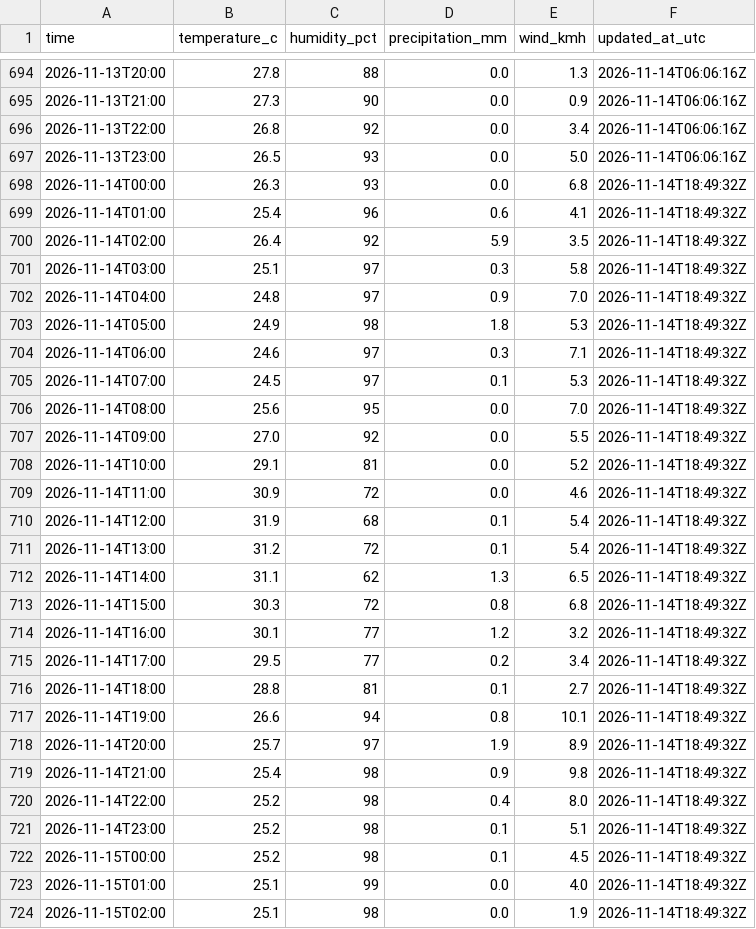
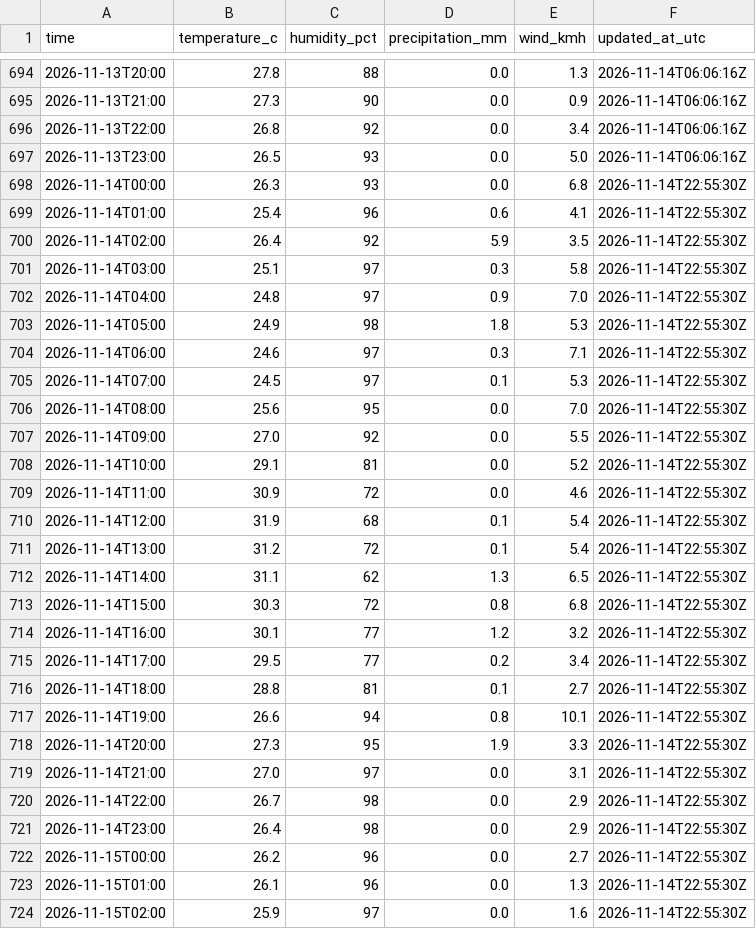
Before and after one commit to farah-aleya/seri-iskandar-weather, a CSV file: data/observations.csv, drawn as a sheet; only a part is shown, gaps mark what is left out; the diff covers the shown part only.

```diff
--- a/data/observations.csv
+++ b/data/observations.csv
@@ -697,28 +697,28 @@ time,temperature_c,humidity_pct,precipitation_mm,wind_kmh,updated_at_utc
 2026-11-13T23:00,26.5,93,0.0,5.0,2026-11-14T06:06:16Z
-2026-11-14T00:00,26.3,93,0.0,6.8,2026-11-14T18:49:32Z
-2026-11-14T01:00,25.4,96,0.6,4.1,2026-11-14T18:49:32Z
-2026-11-14T02:00,26.4,92,5.9,3.5,2026-11-14T18:49:32Z
-2026-11-14T03:00,25.1,97,0.3,5.8,2026-11-14T18:49:32Z
-2026-11-14T04:00,24.8,97,0.9,7.0,2026-11-14T18:49:32Z
-2026-11-14T05:00,24.9,98,1.8,5.3,2026-11-14T18:49:32Z
-2026-11-14T06:00,24.6,97,0.3,7.1,2026-11-14T18:49:32Z
-2026-11-14T07:00,24.5,97,0.1,5.3,2026-11-14T18:49:32Z
-2026-11-14T08:00,25.6,95,0.0,7.0,2026-11-14T18:49:32Z
-2026-11-14T09:00,27.0,92,0.0,5.5,2026-11-14T18:49:32Z
-2026-11-14T10:00,29.1,81,0.0,5.2,2026-11-14T18:49:32Z
-2026-11-14T11:00,30.9,72,0.0,4.6,2026-11-14T18:49:32Z
-2026-11-14T12:00,31.9,68,0.1,5.4,2026-11-14T18:49:32Z
-2026-11-14T13:00,31.2,72,0.1,5.4,2026-11-14T18:49:32Z
-2026-11-14T14:00,31.1,62,1.3,6.5,2026-11-14T18:49:32Z
-2026-11-14T15:00,30.3,72,0.8,6.8,2026-11-14T18:49:32Z
-2026-11-14T16:00,30.1,77,1.2,3.2,2026-11-14T18:49:32Z
-2026-11-14T17:00,29.5,77,0.2,3.4,2026-11-14T18:49:32Z
-2026-11-14T18:00,28.8,81,0.1,2.7,2026-11-14T18:49:32Z
-2026-11-14T19:00,26.6,94,0.8,10.1,2026-11-14T18:49:32Z
-2026-11-14T20:00,25.7,97,1.9,8.9,2026-11-14T18:49:32Z
-2026-11-14T21:00,25.4,98,0.9,9.8,2026-11-14T18:49:32Z
-2026-11-14T22:00,25.2,98,0.4,8.0,2026-11-14T18:49:32Z
-2026-11-14T23:00,25.2,98,0.1,5.1,2026-11-14T18:49:32Z
-2026-11-15T00:00,25.2,98,0.1,4.5,2026-11-14T18:49:32Z
-2026-11-15T01:00,25.1,99,0.0,4.0,2026-11-14T18:49:32Z
-2026-11-15T02:00,25.1,98,0.0,1.9,2026-11-14T18:49:32Z
+2026-11-14T00:00,26.3,93,0.0,6.8,2026-11-14T22:55:30Z
+2026-11-14T01:00,25.4,96,0.6,4.1,2026-11-14T22:55:30Z
+2026-11-14T02:00,26.4,92,5.9,3.5,2026-11-14T22:55:30Z
+2026-11-14T03:00,25.1,97,0.3,5.8,2026-11-14T22:55:30Z
+2026-11-14T04:00,24.8,97,0.9,7.0,2026-11-14T22:55:30Z
+2026-11-14T05:00,24.9,98,1.8,5.3,2026-11-14T22:55:30Z
+2026-11-14T06:00,24.6,97,0.3,7.1,2026-11-14T22:55:30Z
+2026-11-14T07:00,24.5,97,0.1,5.3,2026-11-14T22:55:30Z
+2026-11-14T08:00,25.6,95,0.0,7.0,2026-11-14T22:55:30Z
+2026-11-14T09:00,27.0,92,0.0,5.5,2026-11-14T22:55:30Z
+2026-11-14T10:00,29.1,81,0.0,5.2,2026-11-14T22:55:30Z
+2026-11-14T11:00,30.9,72,0.0,4.6,2026-11-14T22:55:30Z
+2026-11-14T12:00,31.9,68,0.1,5.4,2026-11-14T22:55:30Z
+2026-11-14T13:00,31.2,72,0.1,5.4,2026-11-14T22:55:30Z
+2026-11-14T14:00,31.1,62,1.3,6.5,2026-11-14T22:55:30Z
+2026-11-14T15:00,30.3,72,0.8,6.8,2026-11-14T22:55:30Z
+2026-11-14T16:00,30.1,77,1.2,3.2,2026-11-14T22:55:30Z
+2026-11-14T17:00,29.5,77,0.2,3.4,2026-11-14T22:55:30Z
+2026-11-14T18:00,28.8,81,0.1,2.7,2026-11-14T22:55:30Z
+2026-11-14T19:00,26.6,94,0.8,10.1,2026-11-14T22:55:30Z
+2026-11-14T20:00,27.3,95,1.9,3.3,2026-11-14T22:55:30Z
+2026-11-14T21:00,27.0,97,0.0,3.1,2026-11-14T22:55:30Z
+2026-11-14T22:00,26.7,98,0.0,2.9,2026-11-14T22:55:30Z
+2026-11-14T23:00,26.4,98,0.0,2.9,2026-11-14T22:55:30Z
+2026-11-15T00:00,26.2,96,0.0,2.7,2026-11-14T22:55:30Z
+2026-11-15T01:00,26.1,96,0.0,1.3,2026-11-14T22:55:30Z
+2026-11-15T02:00,25.9,97,0.0,1.6,2026-11-14T22:55:30Z
```
Also changed, not shown: 4 added rows elsewhere in this file, data/current.csv, data/daily_forecasts.csv, 2 other files.
